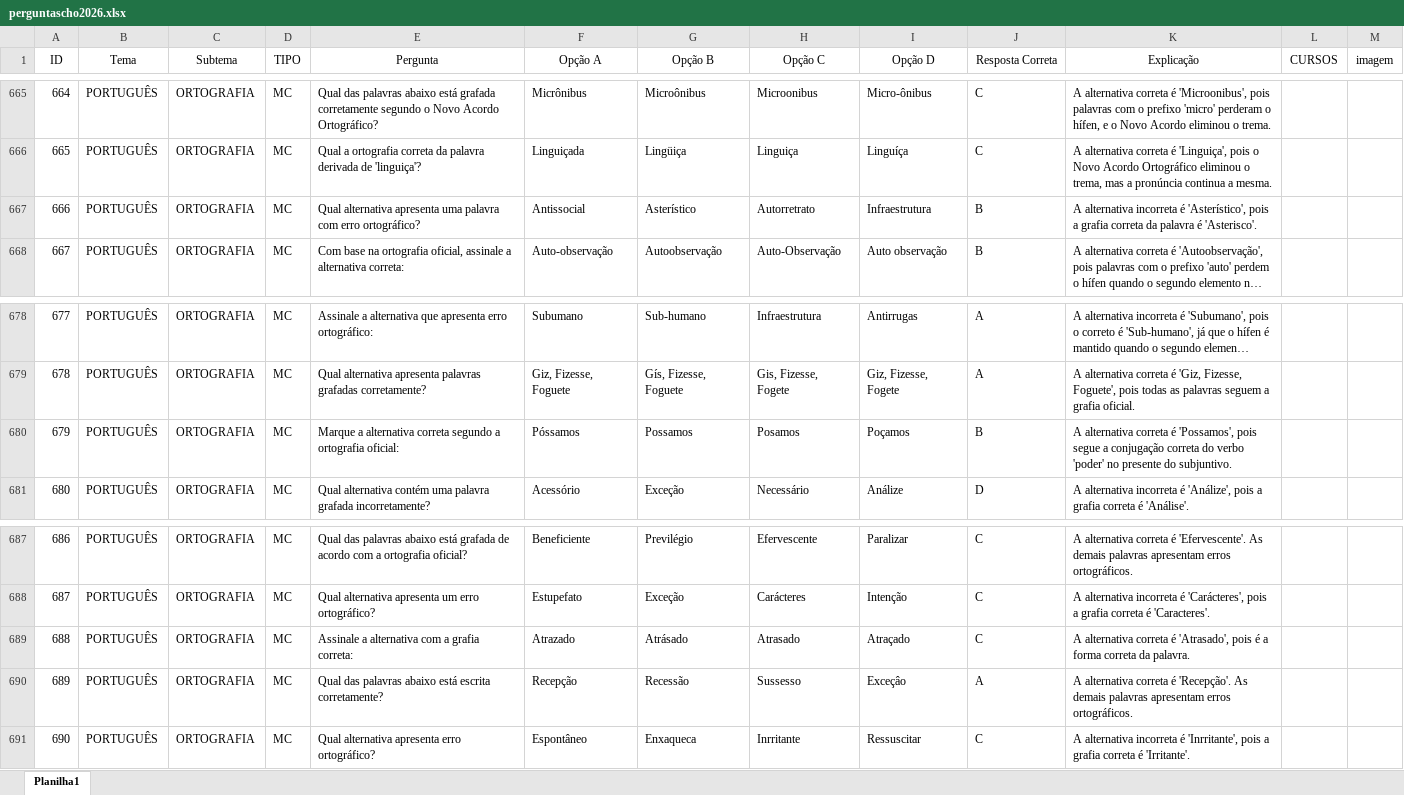
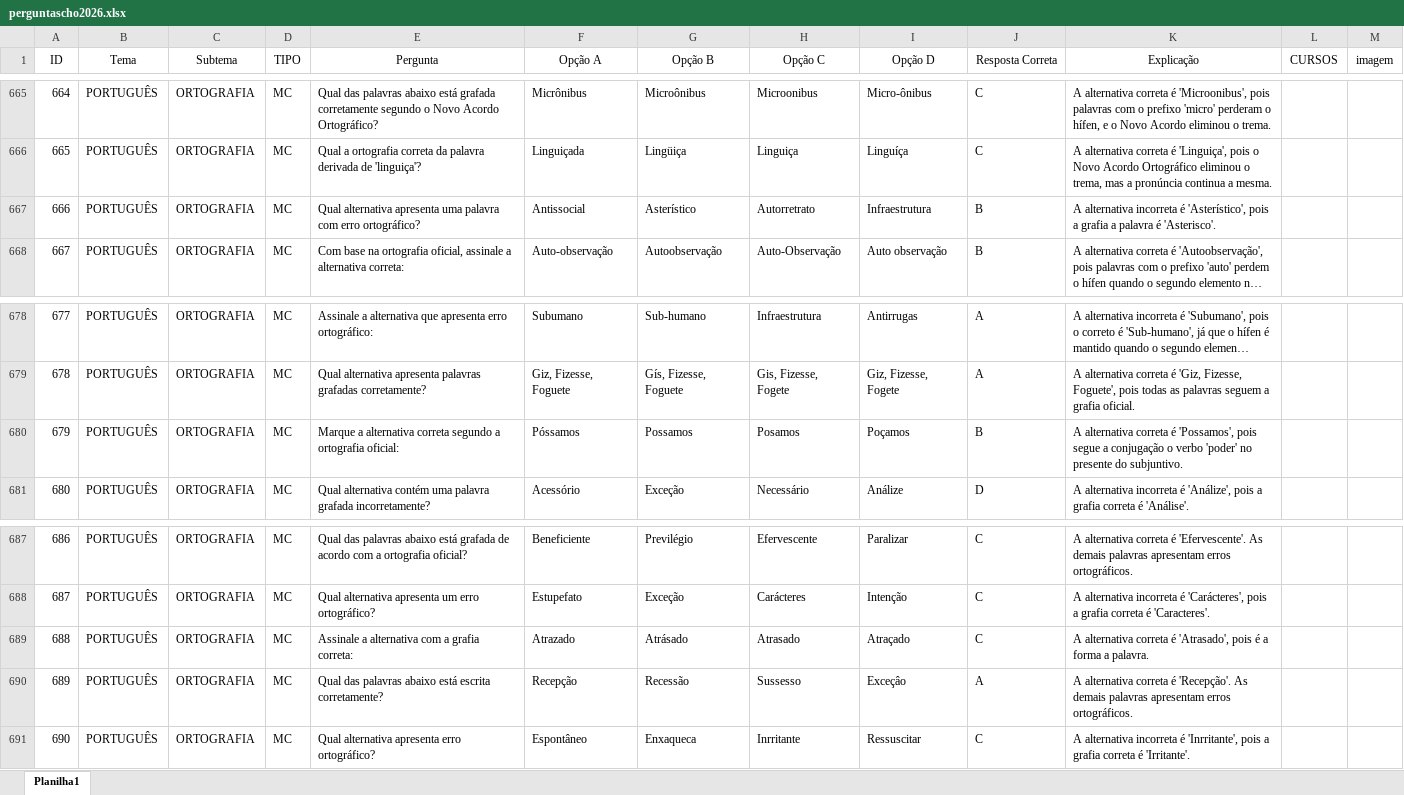
Before and after one commit to Lucasjuliao03/chobot, an Excel workbook: perguntascho2026.xlsx, sheet Planilha1, drawn as a sheet; only a part is shown, gaps mark what is left out; long unchanged cells end in …; values as stored, in another font and other column widths than the file's, no borders; the diff covers the shown part only; the diff names each change by its address in the sheet, - before the commit and + after, or states it on an @@ line.

```diff
--- a/perguntascho2026.xlsx (sheet Planilha1)
+++ b/perguntascho2026.xlsx (sheet Planilha1)
-K667 (Explicação): …a grafia correta da palavra é…
+K667 (Explicação): …a grafia a palavra é…
-K680 (Explicação): …a conjugação correta do verbo 'poder'…
+K680 (Explicação): …a conjugação o verbo 'poder'…
-K689 (Explicação): …a forma correta da palavra.
+K689 (Explicação): …a forma a palavra.
```
Also changed, not shown: 40 added rows and 29 edited cells elsewhere in this sheet.
